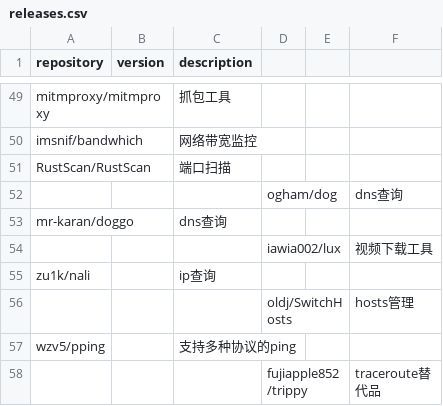
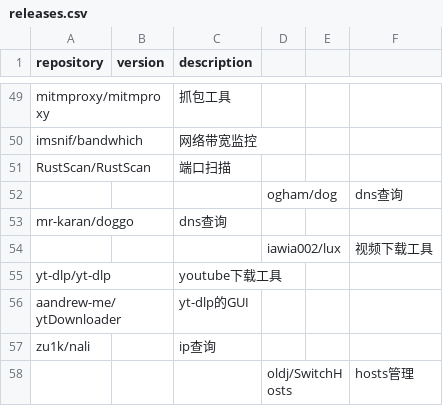
Before and after one commit to Bit0r/fish-config, a CSV file: pkglist/releases.csv, drawn as a sheet; only a part is shown, gaps mark what is left out; the shorter side is filled out with more unchanged rows; the diff names each change by its address in the sheet, - before the commit and + after, or states it on an @@ line.

```diff
--- a/pkglist/releases.csv
+++ b/pkglist/releases.csv
+row 55: yt-dlp/yt-dlp |  | youtube下载工具
+row 56: aandrew-me/ytDownloader |  | yt-dlp的GUI
```
Also changed, not shown: 7 other files.
